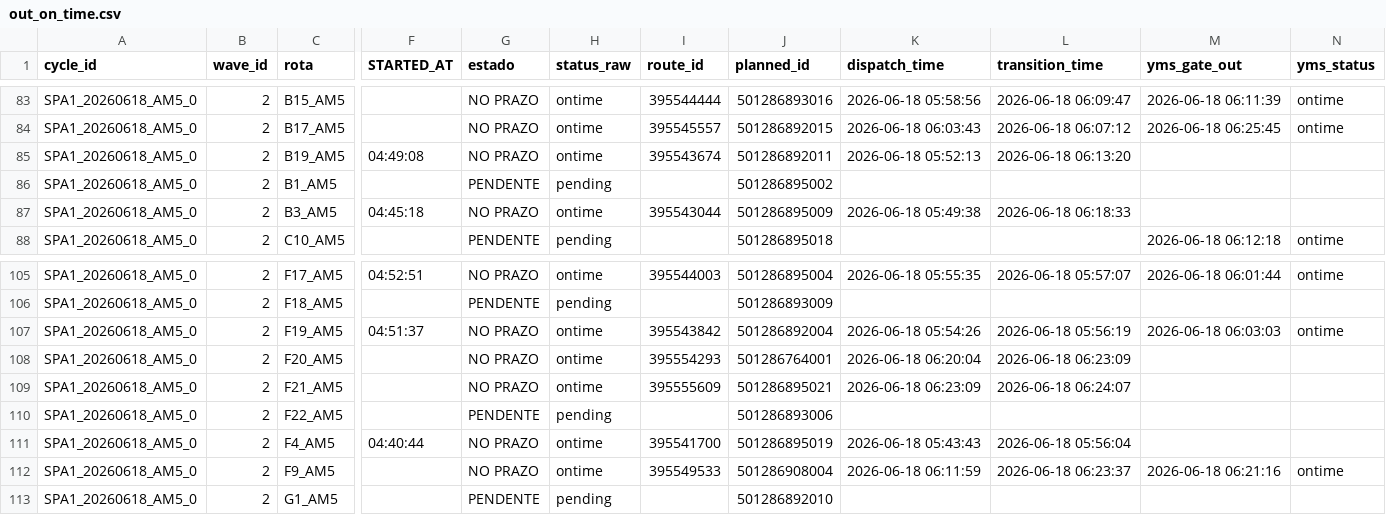
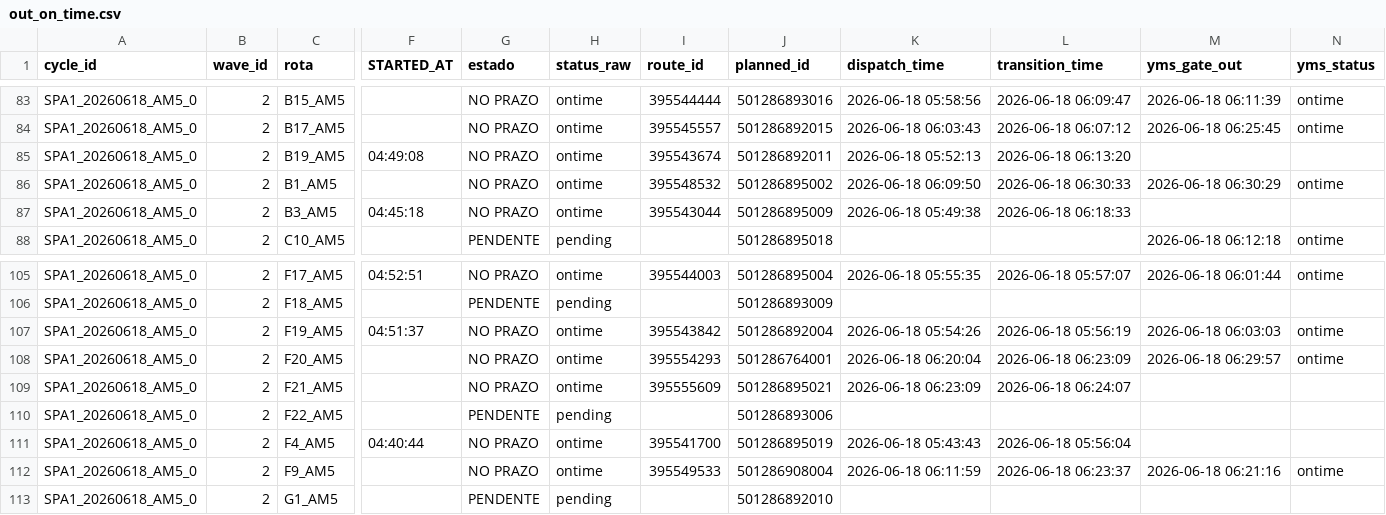
Before and after one commit to Franmoraes01/out-on-time-dashboard, a CSV file: out/out_on_time.csv, drawn as a sheet; only a part is shown, gaps mark what is left out; the diff names each change by its address in the sheet, - before the commit and + after, or states it on an @@ line.

Commit message:
update out_on_time 2026-06-18 06:31:08

```diff
--- a/out/out_on_time.csv
+++ b/out/out_on_time.csv
-G86 (estado): PENDENTE
+G86 (estado): NO PRAZO
-H86 (status_raw): pending
+H86 (status_raw): ontime
-I86 (route_id): (empty)
+I86 (route_id): 395548532
-K86 (dispatch_time): (empty)
+K86 (dispatch_time): 2026-06-18 06:09:50
-L86 (transition_time): (empty)
+L86 (transition_time): 2026-06-18 06:30:33
-M86 (yms_gate_out): (empty)
+M86 (yms_gate_out): 2026-06-18 06:30:29
-N86 (yms_status): (empty)
+N86 (yms_status): ontime
-M108 (yms_gate_out): (empty)
+M108 (yms_gate_out): 2026-06-18 06:29:57
-N108 (yms_status): (empty)
+N108 (yms_status): ontime
```
